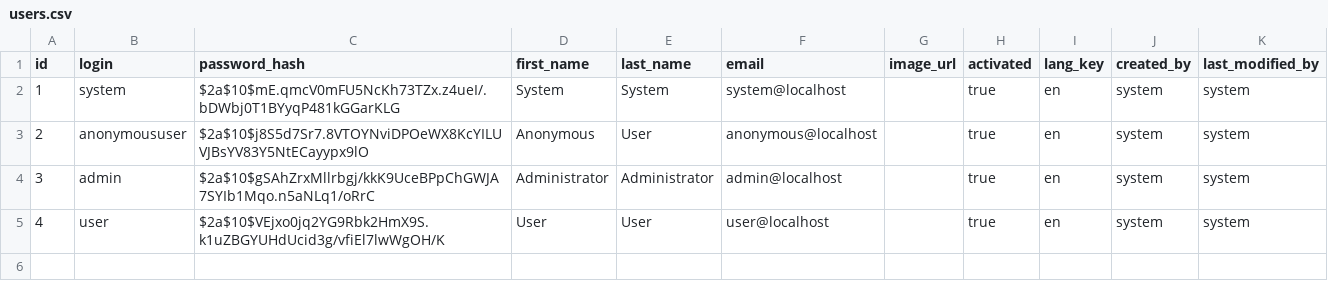
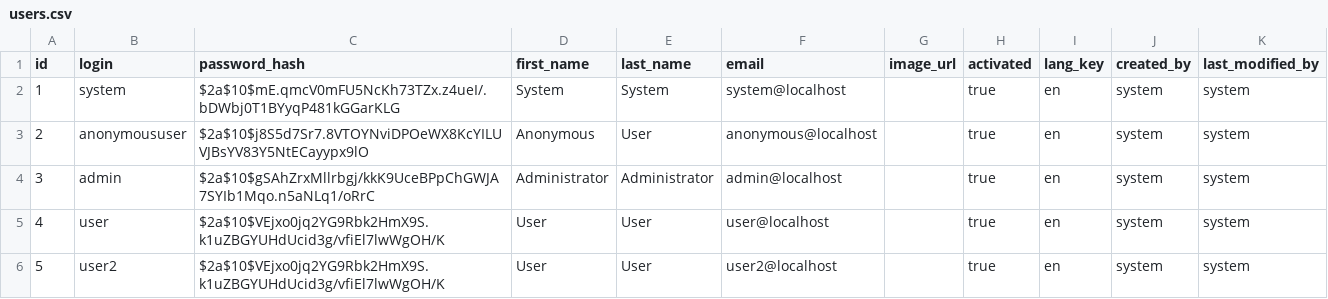
Before and after one commit to szewa-91/task-manager, a CSV file: src/main/resources/config/liquibase/users.csv, drawn as a sheet; the diff names each change by its address in the sheet, - before the commit and + after, or states it on an @@ line.

Commit message:
Filter entities by user

```diff
--- a/src/main/resources/config/liquibase/users.csv
+++ b/src/main/resources/config/liquibase/users.csv
+row 6: 5 | user2 | $2a$10$VEjxo0jq2YG9Rbk2HmX9S.k1uZBGYUHdUcid3g/vfiEl7lwWgOH/K | User | User | user2@localhost |  | true | en | system | system
```
Also changed, not shown: 15 other files.
